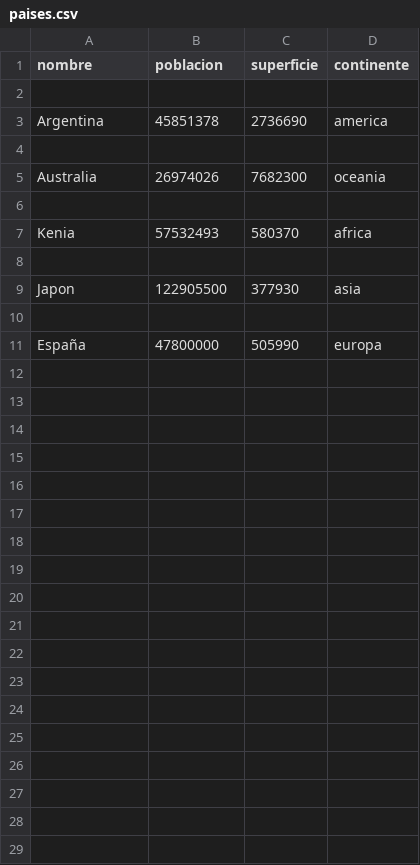
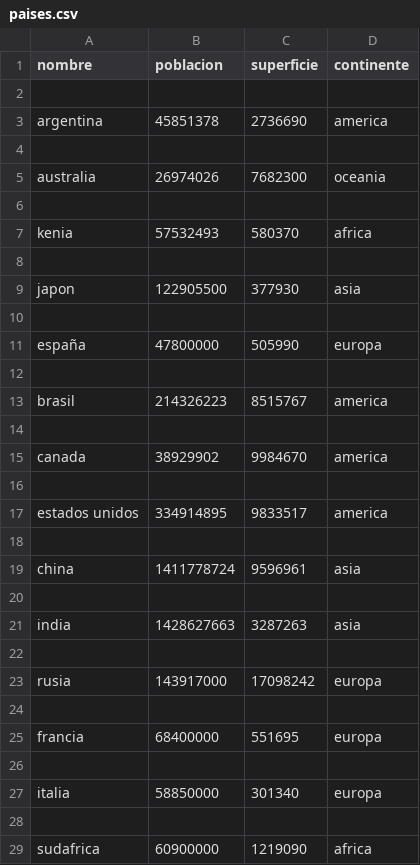
Before and after one commit to francosquillo/TPintegrador_Grupo2, a CSV file: paises.csv, drawn as a sheet; only a part is shown; the diff covers the shown part only; the diff names each change by its address in the sheet, - before the commit and + after, or states it on an @@ line.

Commit message:
Update paises.csv

```diff
--- a/paises.csv
+++ b/paises.csv
-A3 (nombre): Argentina
+A3 (nombre): argentina
-A5 (nombre): Australia
+A5 (nombre): australia
-A7 (nombre): Kenia
+A7 (nombre): kenia
-A9 (nombre): Japon
+A9 (nombre): japon
-A11 (nombre): España
+A11 (nombre): españa
+row 12: (empty)
+row 13: brasil | 214326223 | 8515767 | america
+row 14: (empty)
+row 15: canada | 38929902 | 9984670 | america
+row 16: (empty)
+row 17: estados unidos | 334914895 | 9833517 | america
+row 18: (empty)
+row 19: china | 1411778724 | 9596961 | asia
+row 20: (empty)
+row 21: india | 1428627663 | 3287263 | asia
+row 22: (empty)
+row 23: rusia | 143917000 | 17098242 | europa
+row 24: (empty)
+row 25: francia | 68400000 | 551695 | europa
+row 26: (empty)
+row 27: italia | 58850000 | 301340 | europa
+row 28: (empty)
+row 29: sudafrica | 60900000 | 1219090 | africa
```
Also changed, not shown: 12 added rows elsewhere in this file.
